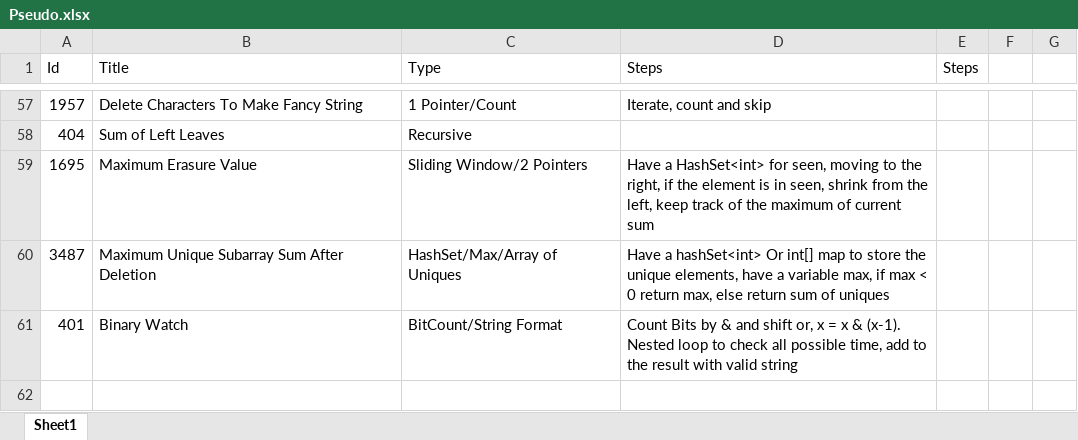
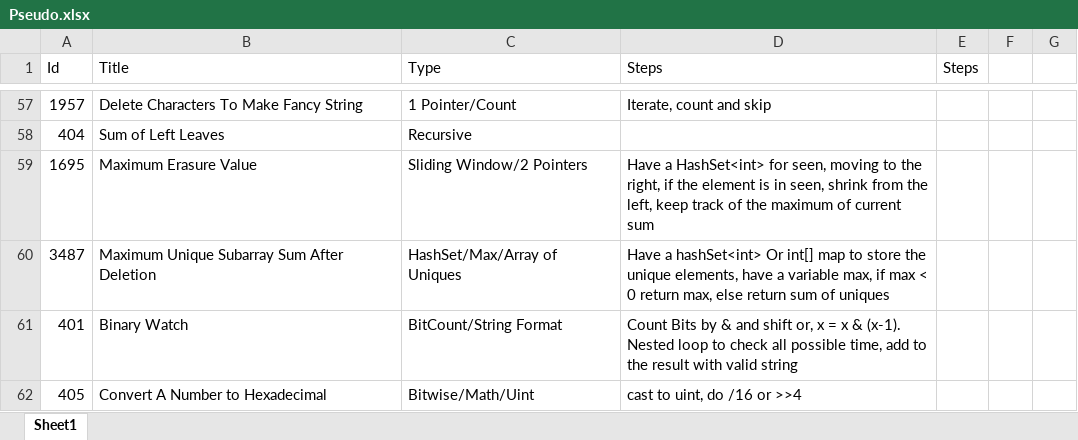
Before and after one commit to Mvrs10/LC_Solutions, an Excel workbook: Pseudo.xlsx, sheet Sheet1, drawn as a sheet; only a part is shown, gaps mark what is left out; values as stored, in another font and other column widths than the file's, no borders; the diff names each change by its address in the sheet, - before the commit and + after, or states it on an @@ line.

Commit message:
Convert a number to Hexadecimal.

```diff
--- a/Pseudo.xlsx (sheet Sheet1)
+++ b/Pseudo.xlsx (sheet Sheet1)
+row 62: 405 | Convert A Number to Hexadecimal | Bitwise/Math/Uint | cast to uint, do /16 or >>4
```
Also changed, not shown: 3 other files.
